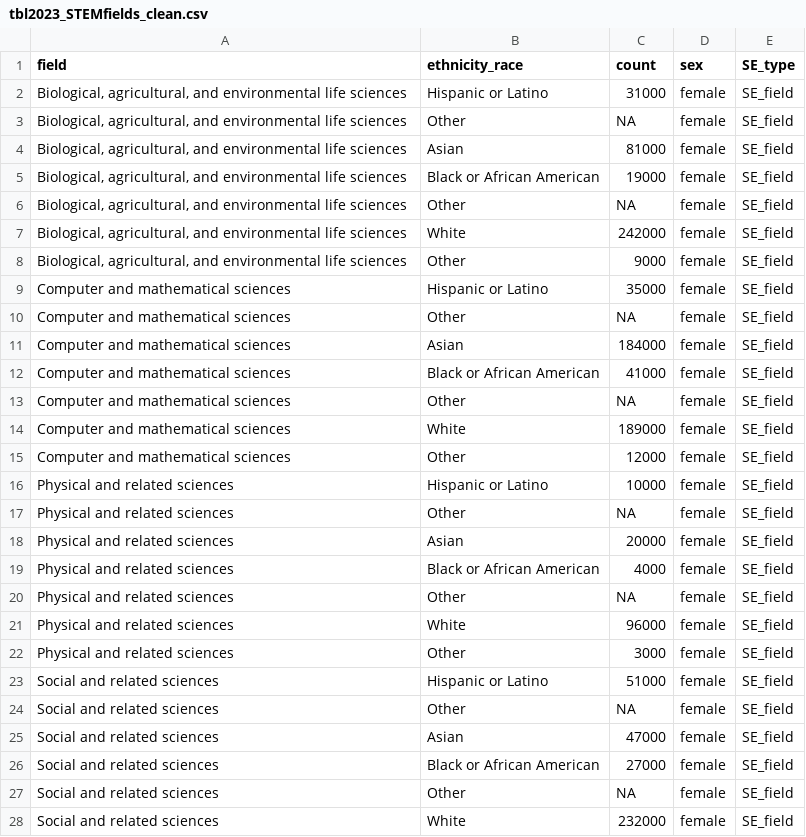
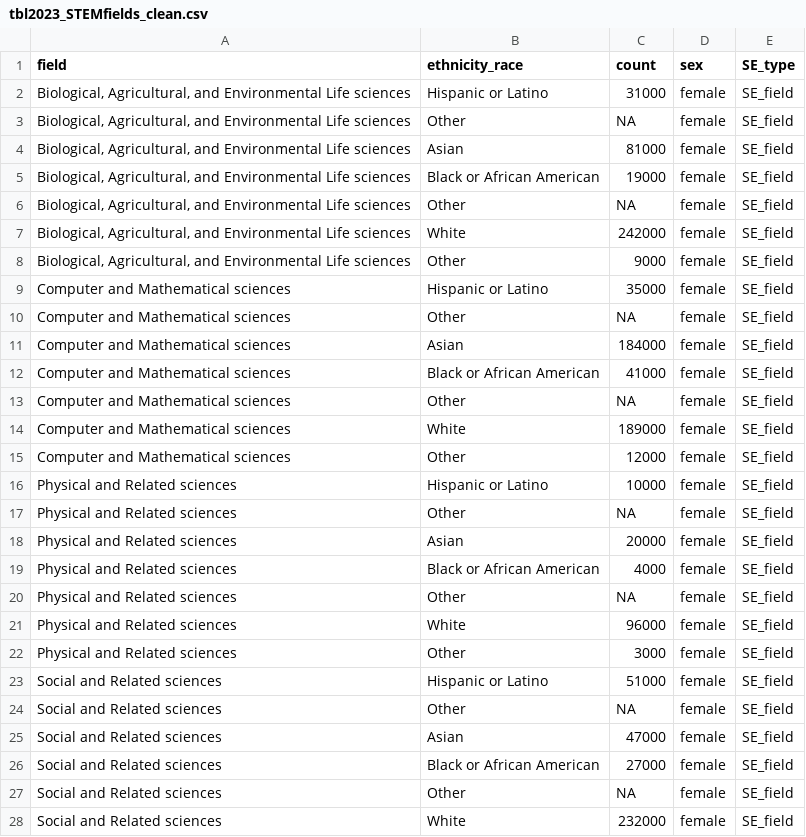
Before and after one commit to TLouise-Binnings/DataAnalysisProj, a CSV file: data-clean/tbl2023_STEMfields_clean.csv, drawn as a sheet; only a part is shown; the diff covers the shown part only.

```diff
--- a/data-clean/tbl2023_STEMfields_clean.csv
+++ b/data-clean/tbl2023_STEMfields_clean.csv
@@ -1,28 +1,28 @@
 field,ethnicity_race,count,sex,SE_type
-"Biological, agricultural, and environmental life sciences",Hispanic or Latino,31000,female,SE_field
-"Biological, agricultural, and environmental life sciences",Other,NA,female,SE_field
-"Biological, agricultural, and environmental life sciences",Asian,81000,female,SE_field
-"Biological, agricultural, and environmental life sciences",Black or African American,19000,female,SE_field
-"Biological, agricultural, and environmental life sciences",Other,NA,female,SE_field
-"Biological, agricultural, and environmental life sciences",White,242000,female,SE_field
-"Biological, agricultural, and environmental life sciences",Other,9000,female,SE_field
-Computer and mathematical sciences,Hispanic or Latino,35000,female,SE_field
-Computer and mathematical sciences,Other,NA,female,SE_field
-Computer and mathematical sciences,Asian,184000,female,SE_field
-Computer and mathematical sciences,Black or African American,41000,female,SE_field
-Computer and mathematical sciences,Other,NA,female,SE_field
-Computer and mathematical sciences,White,189000,female,SE_field
-Computer and mathematical sciences,Other,12000,female,SE_field
-Physical and related sciences,Hispanic or Latino,10000,female,SE_field
-Physical and related sciences,Other,NA,female,SE_field
-Physical and related sciences,Asian,20000,female,SE_field
-Physical and related sciences,Black or African American,4000,female,SE_field
-Physical and related sciences,Other,NA,female,SE_field
-Physical and related sciences,White,96000,female,SE_field
-Physical and related sciences,Other,3000,female,SE_field
-Social and related sciences,Hispanic or Latino,51000,female,SE_field
-Social and related sciences,Other,NA,female,SE_field
-Social and related sciences,Asian,47000,female,SE_field
-Social and related sciences,Black or African American,27000,female,SE_field
-Social and related sciences,Other,NA,female,SE_field
-Social and related sciences,White,232000,female,SE_field
+"Biological, Agricultural, and Environmental Life sciences",Hispanic or Latino,31000,female,SE_field
+"Biological, Agricultural, and Environmental Life sciences",Other,NA,female,SE_field
+"Biological, Agricultural, and Environmental Life sciences",Asian,81000,female,SE_field
+"Biological, Agricultural, and Environmental Life sciences",Black or African American,19000,female,SE_field
+"Biological, Agricultural, and Environmental Life sciences",Other,NA,female,SE_field
+"Biological, Agricultural, and Environmental Life sciences",White,242000,female,SE_field
+"Biological, Agricultural, and Environmental Life sciences",Other,9000,female,SE_field
+Computer and Mathematical sciences,Hispanic or Latino,35000,female,SE_field
+Computer and Mathematical sciences,Other,NA,female,SE_field
+Computer and Mathematical sciences,Asian,184000,female,SE_field
+Computer and Mathematical sciences,Black or African American,41000,female,SE_field
+Computer and Mathematical sciences,Other,NA,female,SE_field
+Computer and Mathematical sciences,White,189000,female,SE_field
+Computer and Mathematical sciences,Other,12000,female,SE_field
+Physical and Related sciences,Hispanic or Latino,10000,female,SE_field
+Physical and Related sciences,Other,NA,female,SE_field
+Physical and Related sciences,Asian,20000,female,SE_field
+Physical and Related sciences,Black or African American,4000,female,SE_field
+Physical and Related sciences,Other,NA,female,SE_field
+Physical and Related sciences,White,96000,female,SE_field
+Physical and Related sciences,Other,3000,female,SE_field
+Social and Related sciences,Hispanic or Latino,51000,female,SE_field
+Social and Related sciences,Other,NA,female,SE_field
+Social and Related sciences,Asian,47000,female,SE_field
+Social and Related sciences,Black or African American,27000,female,SE_field
+Social and Related sciences,Other,NA,female,SE_field
+Social and Related sciences,White,232000,female,SE_field
```
Also changed, not shown: 57 edited cells elsewhere in this file, data-clean/tbl2019_STEMfields_clean.csv, data-clean/tbl2023_DegreeType_Ethnicity.csv, 2 other files.
